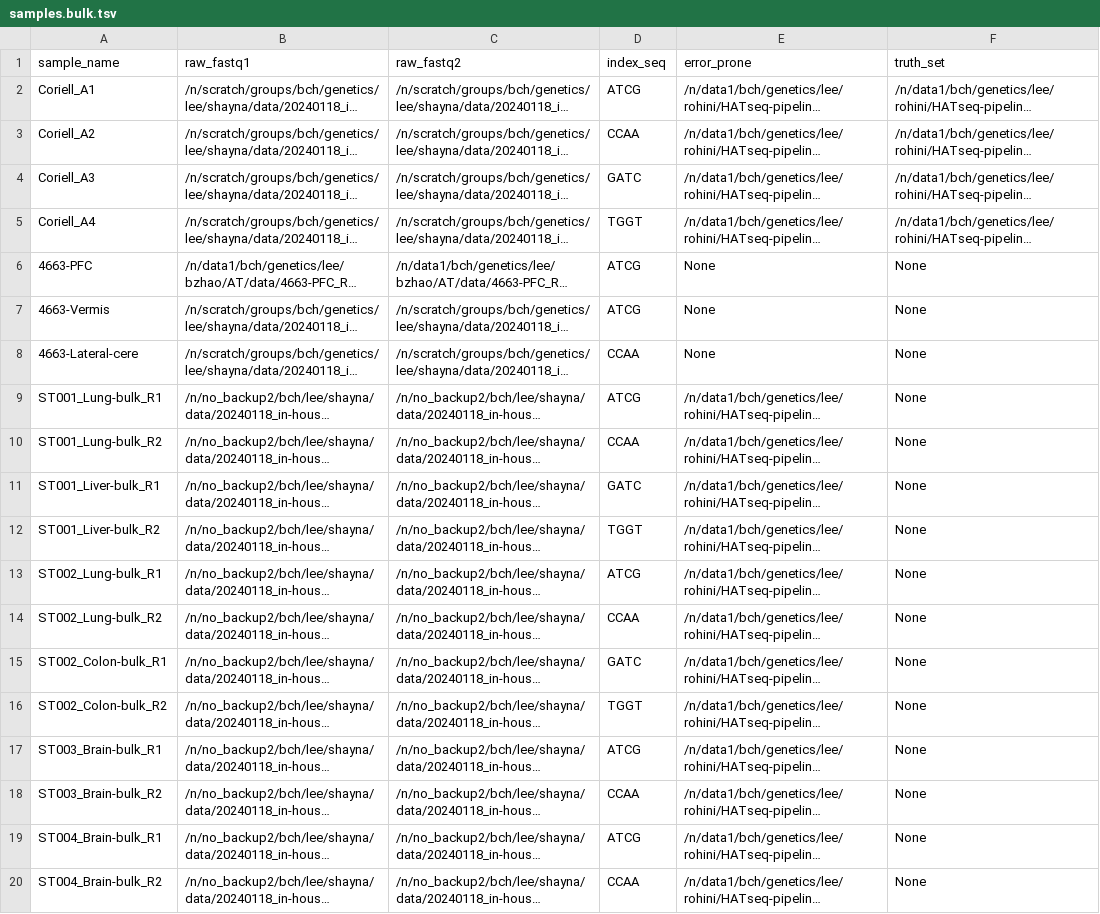
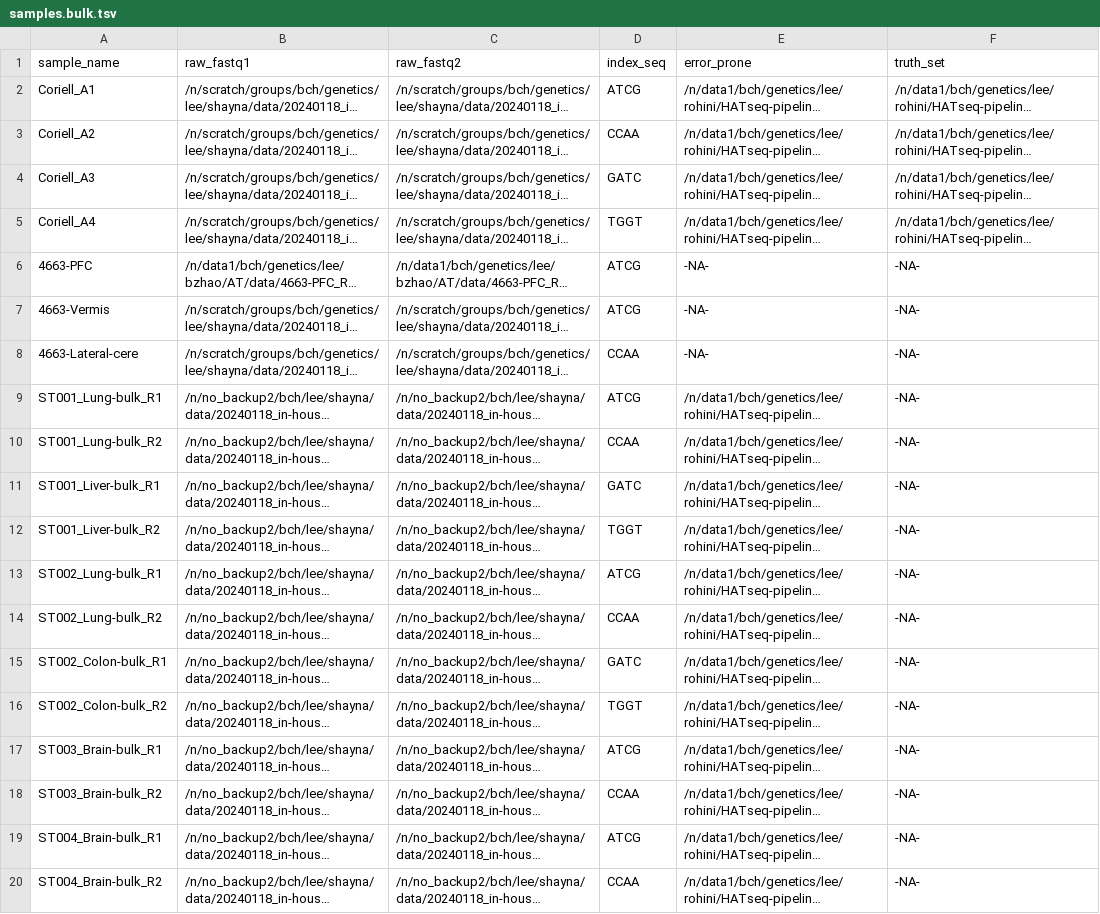
Before and after one commit to ealee-lab/HATseq-pipeline, a TSV file: config/samples.bulk.tsv, drawn as a sheet; long unchanged cells end in …; the diff names each change by its address in the sheet, - before the commit and + after, or states it on an @@ line.

Commit message:
Change None to -NA- in sample sheet

```diff
--- a/config/samples.bulk.tsv
+++ b/config/samples.bulk.tsv
-E6:E8 (error_prone): None
+E6:E8 (error_prone): -NA-
-F6:F20 (truth_set): None
+F6:F20 (truth_set): -NA-
```
Also changed, not shown: 3 other files.
